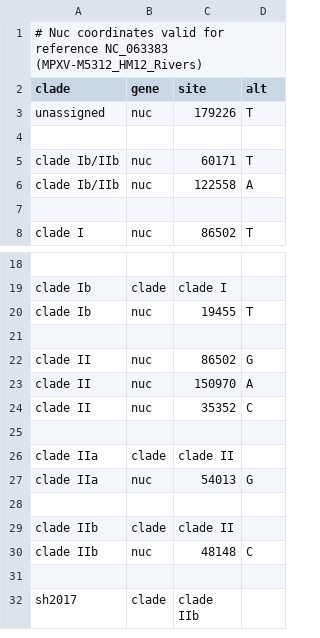
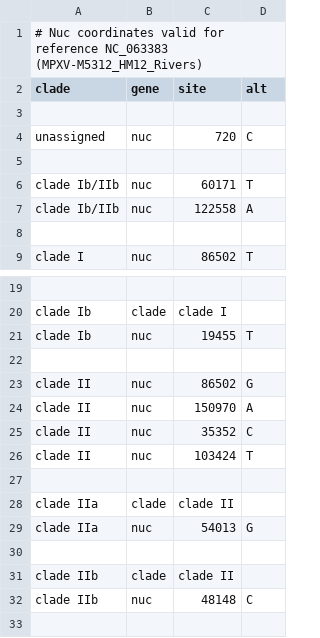
Before and after one commit to nextstrain/mpox, a TSV file: nextclade/resources/all-clades/clades.tsv, drawn as a sheet; only a part is shown, gaps mark what is left out; the shorter side is filled out with more unchanged rows.

```diff
--- a/nextclade/resources/all-clades/clades.tsv
+++ b/nextclade/resources/all-clades/clades.tsv
@@ -2,3 +2,4 @@
 clade	gene	site	alt
-unassigned	nuc	179226	T
+
+unassigned	nuc	720	C
 
@@ -24,2 +25,3 @@ clade II	nuc	150970	A
 clade II	nuc	35352	C
+clade II	nuc	103424	T
 
```
Also changed, not shown: nextclade/resources/clade-i/clades.tsv, nextclade/resources/color_ordering.tsv, 6 other files.
